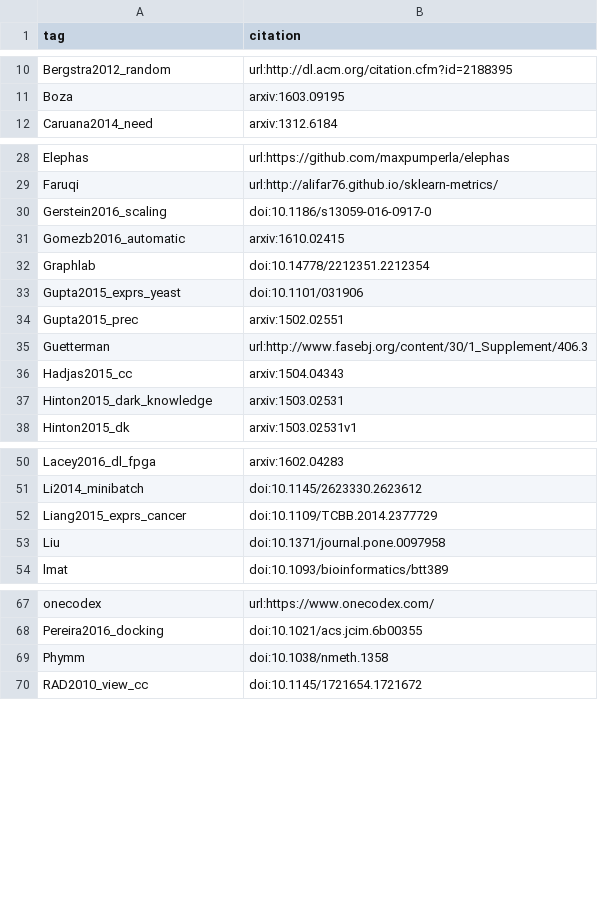
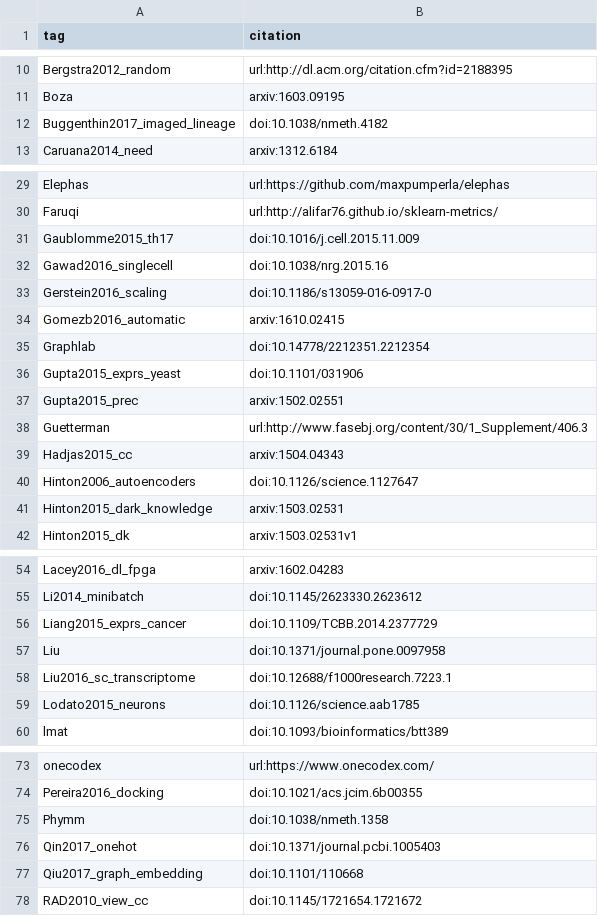
Before and after one commit to greenelab/deep-review, a TSV file: references/tags.tsv, drawn as a sheet; only a part is shown, gaps mark what is left out; the diff covers the shown part only.

Commit message:
initial draft of singlecell

```diff
--- a/references/tags.tsv
+++ b/references/tags.tsv
@@ -11,2 +11,3 @@ Bergstra2012_random	url:http://dl.acm.org/citation.cfm?id=2188395
 Boza	arxiv:1603.09195
+Buggenthin2017_imaged_lineage	doi:10.1038/nmeth.4182
 Caruana2014_need	arxiv:1312.6184
@@ -29,2 +30,4 @@ Elephas	url:https://github.com/maxpumperla/elephas
 Faruqi	url:http://alifar76.github.io/sklearn-metrics/
+Gaublomme2015_th17	doi:10.1016/j.cell.2015.11.009
+Gawad2016_singlecell	doi:10.1038/nrg.2015.16
 Gerstein2016_scaling	doi:10.1186/s13059-016-0917-0
@@ -36,2 +39,3 @@ Guetterman	url:http://www.fasebj.org/content/30/1_Supplement/406.3
 Hadjas2015_cc	arxiv:1504.04343
+Hinton2006_autoencoders	 doi:10.1126/science.1127647
 Hinton2015_dark_knowledge	arxiv:1503.02531
@@ -53,2 +57,4 @@ Liang2015_exprs_cancer	doi:10.1109/TCBB.2014.2377729
 Liu	doi:10.1371/journal.pone.0097958
+Liu2016_sc_transcriptome	doi:10.12688/f1000research.7223.1
+Lodato2015_neurons	doi:10.1126/science.aab1785
 lmat	doi:10.1093/bioinformatics/btt389
@@ -69,2 +75,4 @@ Pereira2016_docking	doi:10.1021/acs.jcim.6b00355
 Phymm	doi:10.1038/nmeth.1358
+Qin2017_onehot	doi:10.1371/journal.pcbi.1005403
+Qiu2017_graph_embedding	doi:10.1101/110668
 RAD2010_view_cc	doi:10.1145/1721654.1721672
```
Also changed, not shown: 1 added row elsewhere in this file, 1 other file.
